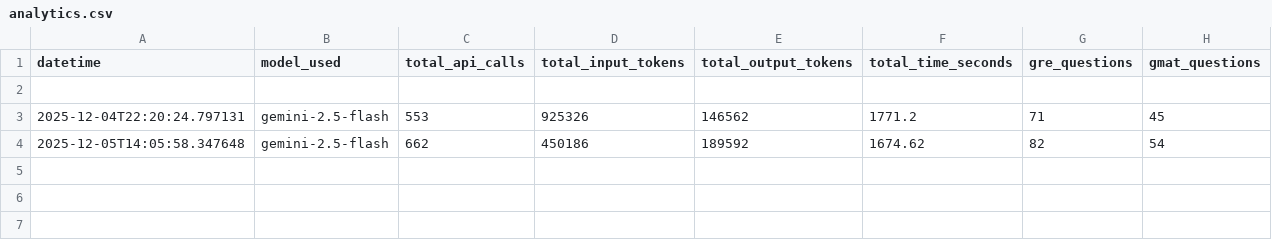
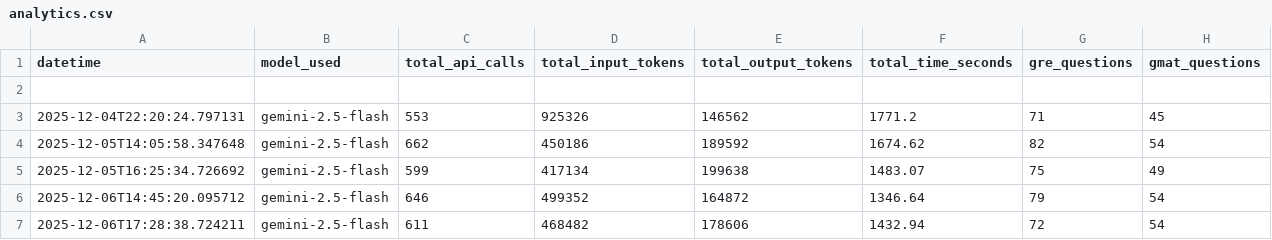
Before and after one commit to TanmayKumar-EngStud/CompEx-Platform, a CSV file: new_approach/qGen-new/log_json_files/analytics.csv, drawn as a sheet; the diff names each change by its address in the sheet, - before the commit and + after, or states it on an @@ line.

Commit message:
things are now working properly,I need to check database question storage implementation and answer not found in option problem

```diff
--- a/new_approach/qGen-new/log_json_files/analytics.csv
+++ b/new_approach/qGen-new/log_json_files/analytics.csv
+row 5: 2025-12-05T16:25:34.726692 | gemini-2.5-flash | 599 | 417134 | 199638 | 1483.07 | 75 | 49
+row 6: 2025-12-06T14:45:20.095712 | gemini-2.5-flash | 646 | 499352 | 164872 | 1346.64 | 79 | 54
+row 7: 2025-12-06T17:28:38.724211 | gemini-2.5-flash | 611 | 468482 | 178606 | 1432.94 | 72 | 54
```
Also changed, not shown: 49 other files.
